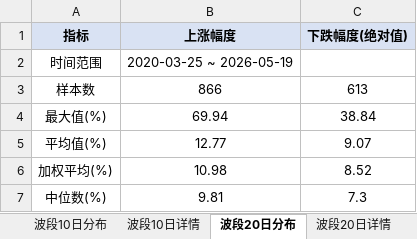
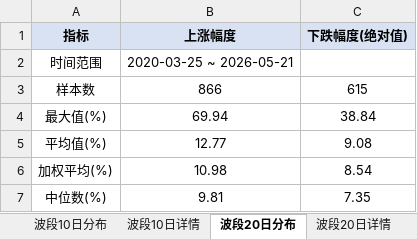
Before and after one commit to smalloneSAMA/stock_crawler, an Excel workbook: t_analysis/神火股份_000933.SZ抓取数据_波段涨跌幅分布.xlsx, sheet 波段20日分布, drawn as a sheet; values as stored, in another font and other column widths than the file's, no borders; the diff names each change by its address in the sheet, - before the commit and + after, or states it on an @@ line.

```diff
--- a/t_analysis/神火股份_000933.SZ抓取数据_波段涨跌幅分布.xlsx (sheet 波段20日分布)
+++ b/t_analysis/神火股份_000933.SZ抓取数据_波段涨跌幅分布.xlsx (sheet 波段20日分布)
-B2 (上涨幅度): 2020-03-25 ~ 2026-05-19
+B2 (上涨幅度): 2020-03-25 ~ 2026-05-21
-C3 (下跌幅度(绝对值)): 613
+C3 (下跌幅度(绝对值)): 615
-C5 (下跌幅度(绝对值)): 9.07
+C5 (下跌幅度(绝对值)): 9.08
-C6 (下跌幅度(绝对值)): 8.52
+C6 (下跌幅度(绝对值)): 8.54
-C7 (下跌幅度(绝对值)): 7.3
+C7 (下跌幅度(绝对值)): 7.35
```
Also changed, not shown: sheet 波段90日分布, sheet 波段30日分布, sheet 波段5日分布, sheet 波段10日分布, sheet 波段5日详情, sheet 波段10日详情, 4 more sheets, data/神火股份_000933.SZ抓取数据.xlsx, t_analysis/神火股份_000933.SZ抓取数据_T策略分析.xlsx, 8 other files.
